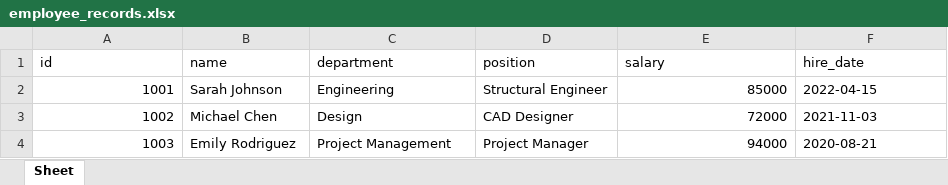
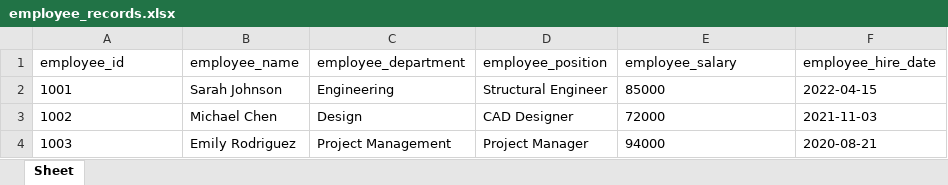
Before and after one commit to CollinJWhite/XMLtoExcelGUI, an Excel workbook: employee_records.xlsx, sheet Sheet, drawn as a sheet; values as stored, in another font and other column widths than the file's, no borders; removed rows and columns are numbered as before the commit, all else as after; the diff names each change by its address in the sheet, - before the commit and + after, or states it on an @@ line.

```diff
--- a/employee_records.xlsx (sheet Sheet)
+++ b/employee_records.xlsx (sheet Sheet)
-row 1: id | name | department | position | salary | hire_date
+row 1: employee_id | employee_name | employee_department | employee_position | employee_salary | employee_hire_date
-A2:A4 alignment: right
+A2:A4 alignment: left
-E2:E4 alignment: right
+E2:E4 alignment: left
```
Also changed, not shown: inventory.xlsx, project_task.xlsx, 1 other file.
